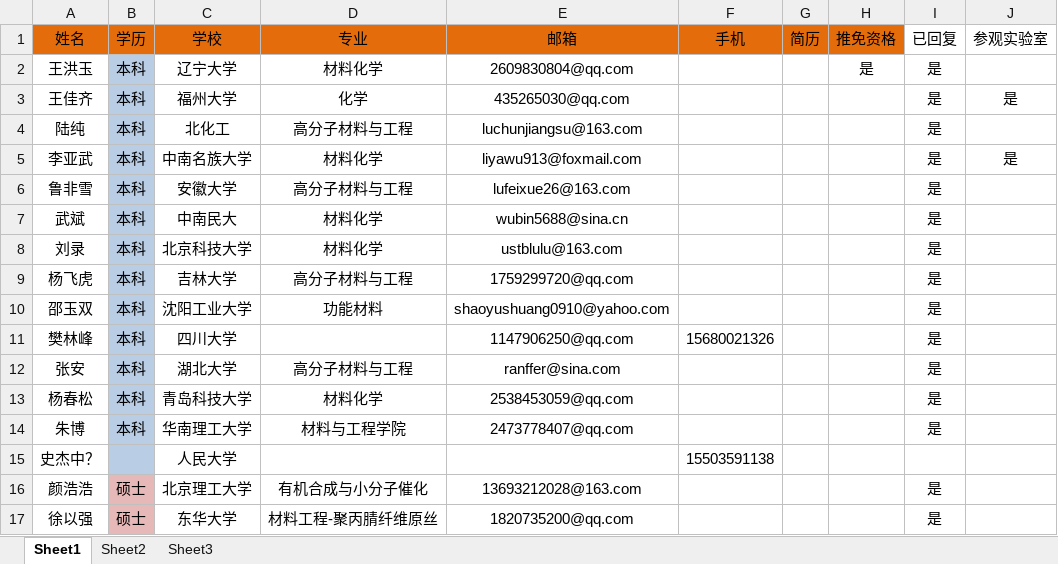
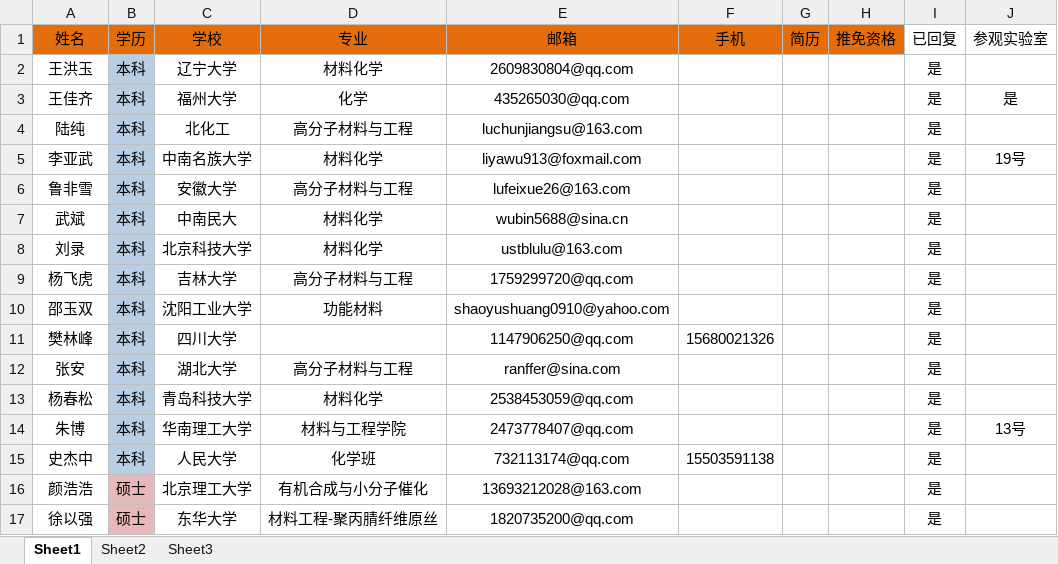
Before and after one commit to GJpku/cross, an Excel workbook: 504文档/招生/申请人员汇总.xlsx, sheet Sheet1, drawn as a sheet; values as stored, in another font and other column widths than the file's, no borders; removed rows and columns are numbered as before the commit, all else as after; the diff names each change by its address in the sheet, - before the commit and + after, or states it on an @@ line.

Commit message:
更新了人员联系方式

```diff
--- a/504文档/招生/申请人员汇总.xlsx (sheet Sheet1)
+++ b/504文档/招生/申请人员汇总.xlsx (sheet Sheet1)
-H2 (推免资格): 是
+H2 (推免资格): (empty)
-J5 (参观实验室): 是
+J5 (参观实验室): 19号
-J14 (参观实验室): (empty)
+J14 (参观实验室): 13号
-row 15: 史杰中？ |  | 人民大学 |  |  | 15503591138
+row 15: 史杰中 | 本科 | 人民大学 | 化学班 | 732113174@qq.com | 15503591138 |  |  | 是
```
